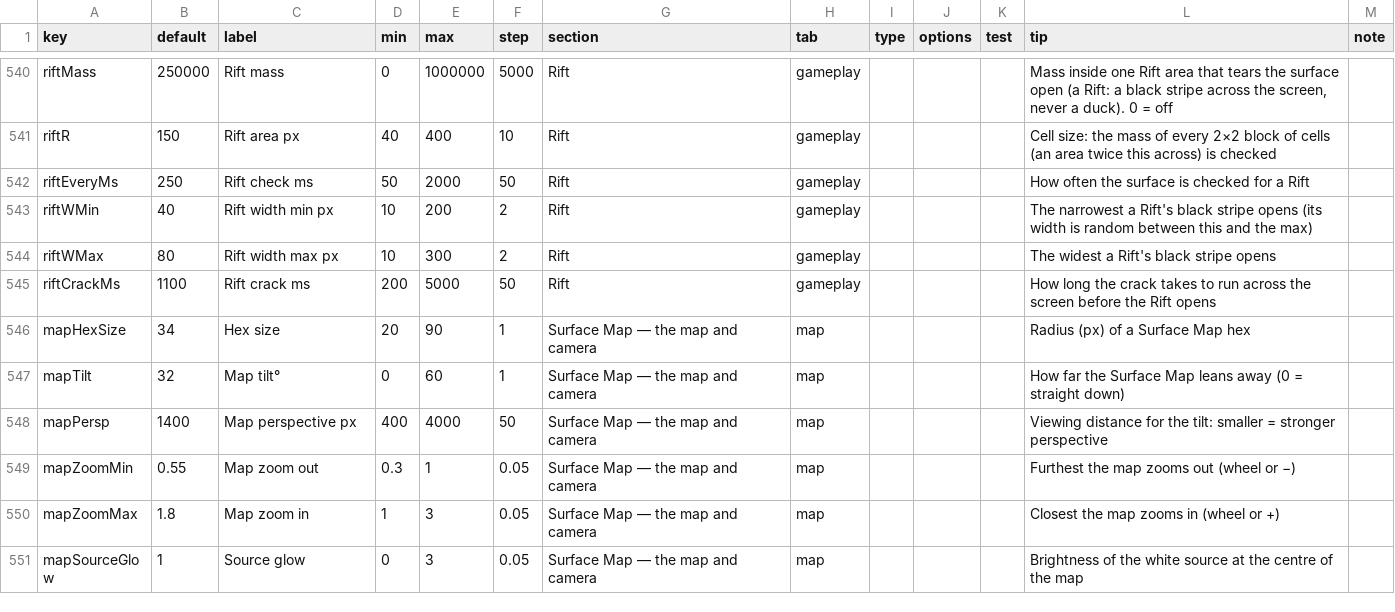
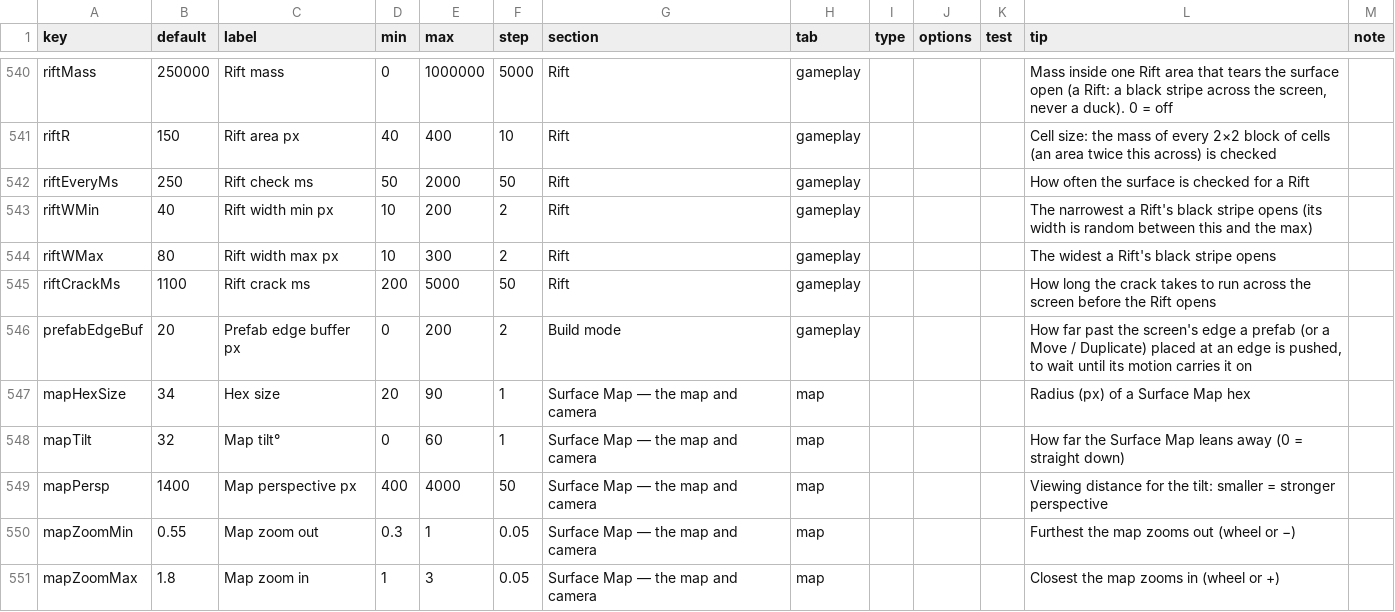
Before and after one commit to jamesmhoag/infinitelight, a CSV file: content/tuners.csv, drawn as a sheet; only a part is shown, gaps mark what is left out; the shorter side is filled out with more unchanged rows; the diff names each change by its address in the sheet, - before the commit and + after, or states it on an @@ line.

```diff
--- a/content/tuners.csv
+++ b/content/tuners.csv
+row 546: prefabEdgeBuf | 20 | Prefab edge buffer px | 0 | 200 | 2 | Build mode | gameplay |  |  |  | How far past the screen's edge a prefab (or a Move / Duplicate) placed at an edge is pushed, to wait until its motion carries it on
```
Also changed, not shown: content/strings.csv, 4 other files.
